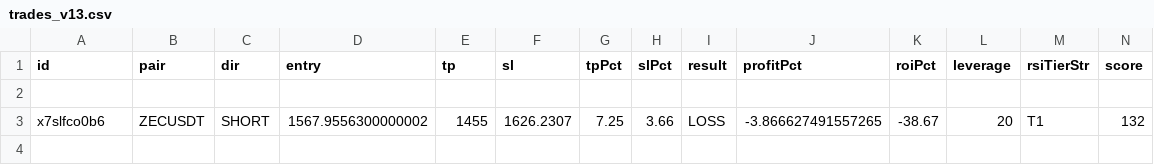
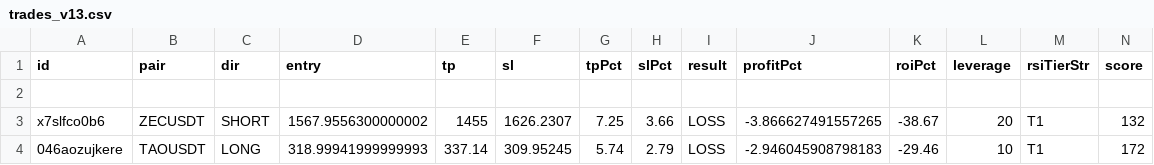
Before and after one commit to enoxoffice/kangscalping, a CSV file: trades_v13.csv, drawn as a sheet; only a part is shown; rows hold the shown columns only; the diff names each change by its address in the sheet, - before the commit and + after, or states it on an @@ line.

Commit message:
Trade closed: TAOUSDT LOSS

```diff
--- a/trades_v13.csv
+++ b/trades_v13.csv
+row 4: 046aozujkere | TAOUSDT | LONG | 318.99941999999993 | 337.14 | 309.95245 | 5.74 | 2.79 | LOSS | -2.946045908798183 | -29.46 | 10 | T1 | 172
```
